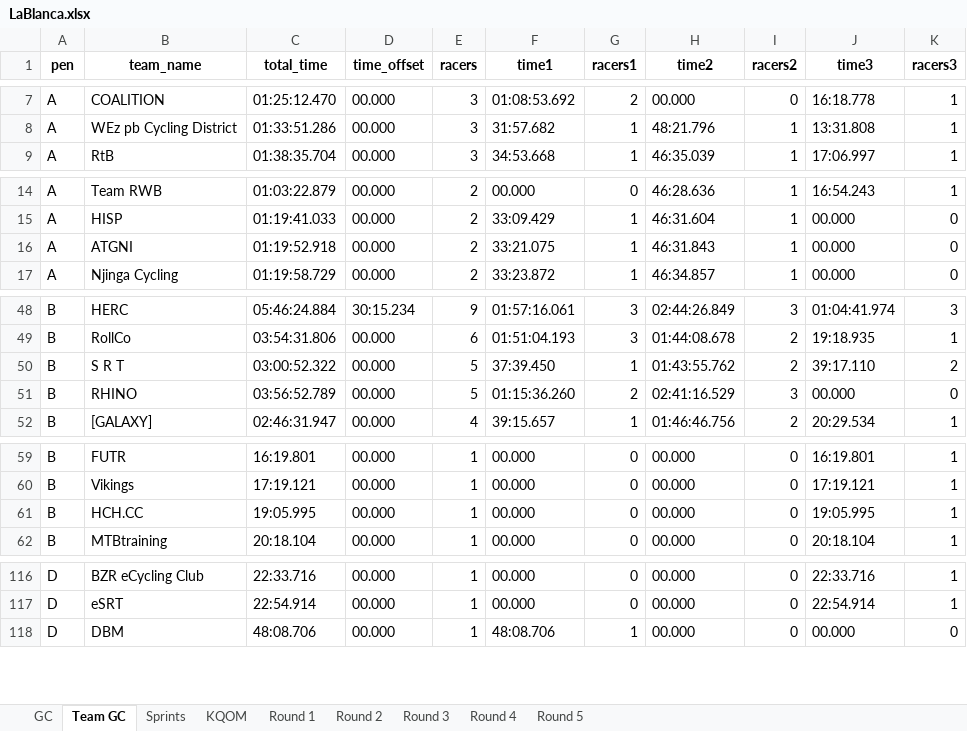
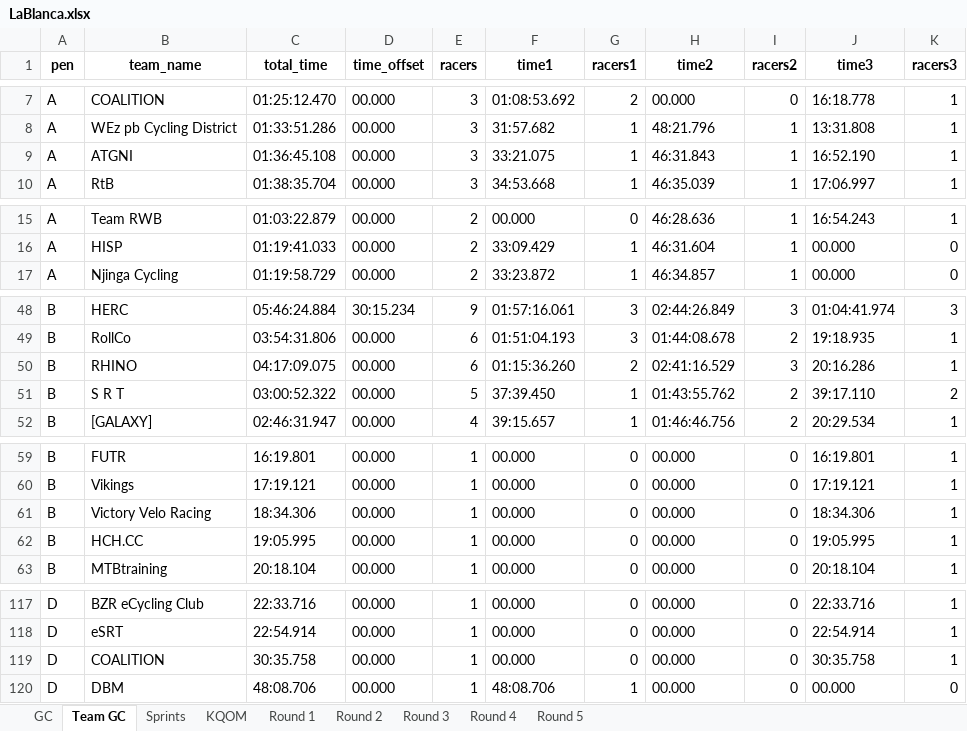
Before and after one commit to gleesonm1/TNP_results, an Excel workbook: LaBlanca/LaBlanca.xlsx, sheet Team GC, drawn as a sheet; only a part is shown, gaps mark what is left out; values as stored, in another font and other column widths than the file's, no borders; removed rows and columns are numbered as before the commit, all else as after; the diff names each change by its address in the sheet, - before the commit and + after, or states it on an @@ line.

```diff
--- a/LaBlanca/LaBlanca.xlsx (sheet Team GC)
+++ b/LaBlanca/LaBlanca.xlsx (sheet Team GC)
+row 9: A | ATGNI | 01:36:45.108 | 00.000 | 3 | 33:21.075 | 1 | 46:31.843 | 1 | 16:52.190 | 1
-row 16: A | ATGNI | 01:19:52.918 | 00.000 | 2 | 33:21.075 | 1 | 46:31.843 | 1 | 00.000 | 0
+row 50: B | RHINO | 04:17:09.075 | 00.000 | 6 | 01:15:36.260 | 2 | 02:41:16.529 | 3 | 20:16.286 | 1
-row 51: B | RHINO | 03:56:52.789 | 00.000 | 5 | 01:15:36.260 | 2 | 02:41:16.529 | 3 | 00.000 | 0
+row 61: B | Victory Velo Racing | 18:34.306 | 00.000 | 1 | 00.000 | 0 | 00.000 | 0 | 18:34.306 | 1
+row 119: D | COALITION | 30:35.758 | 00.000 | 1 | 00.000 | 0 | 00.000 | 0 | 30:35.758 | 1
```
Also changed, not shown: sheet Sprints, sheet KQOM, sheet Round 3, sheet GC, 3 other files.
